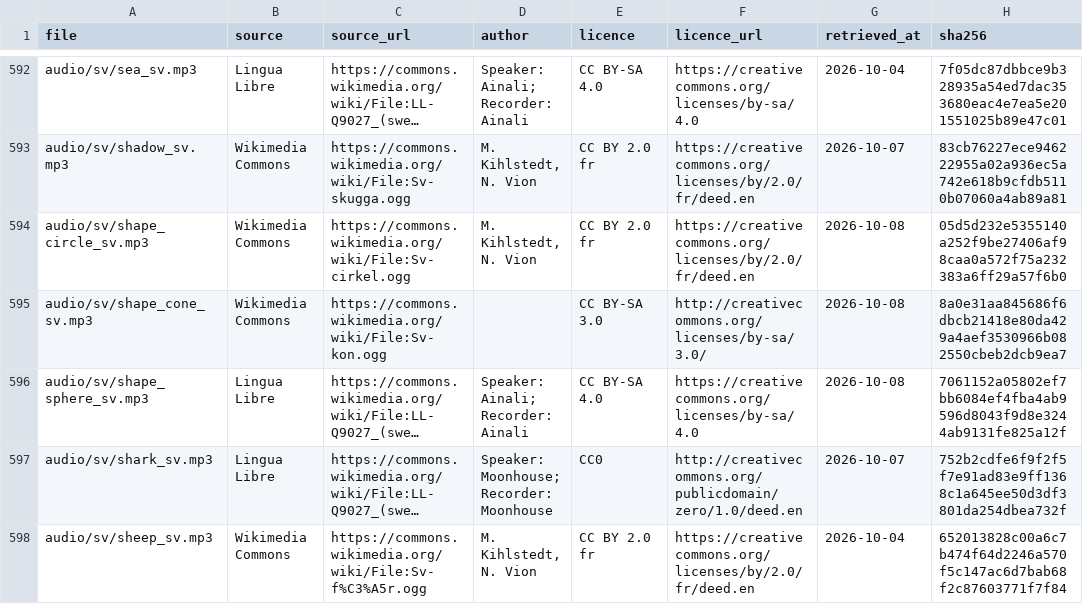
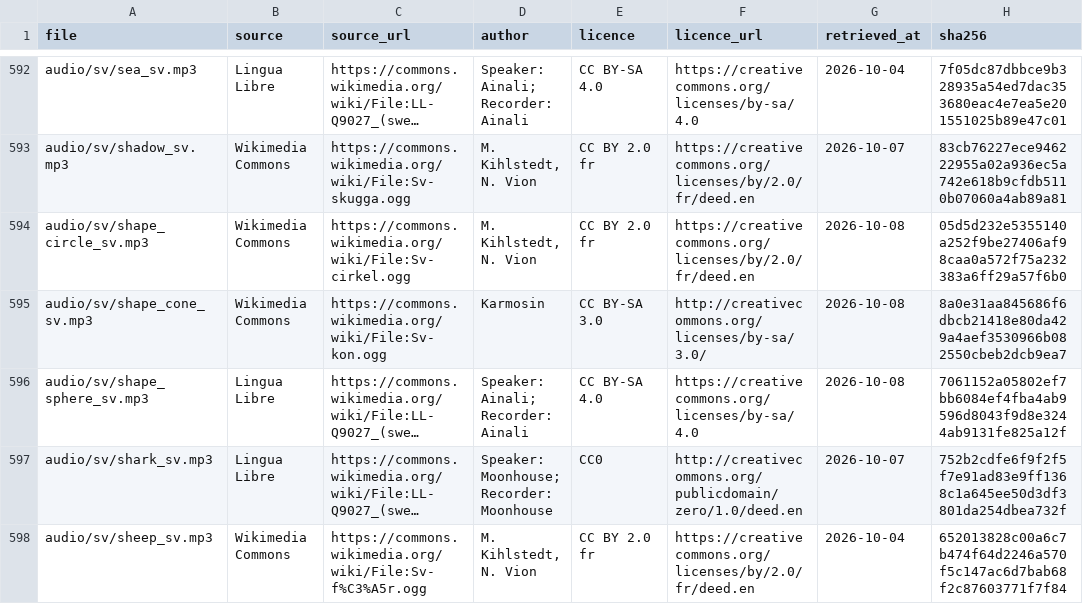
Before and after one commit to nordmarj/Kids_Flashcards, a CSV file: media/sources.csv, drawn as a sheet; only a part is shown, gaps mark what is left out; long unchanged cells end in …; the diff names each change by its address in the sheet, - before the commit and + after, or states it on an @@ line.

```diff
--- a/media/sources.csv
+++ b/media/sources.csv
-D595 (author): (empty)
+D595 (author): Karmosin
```
Also changed, not shown: 1 other file.
